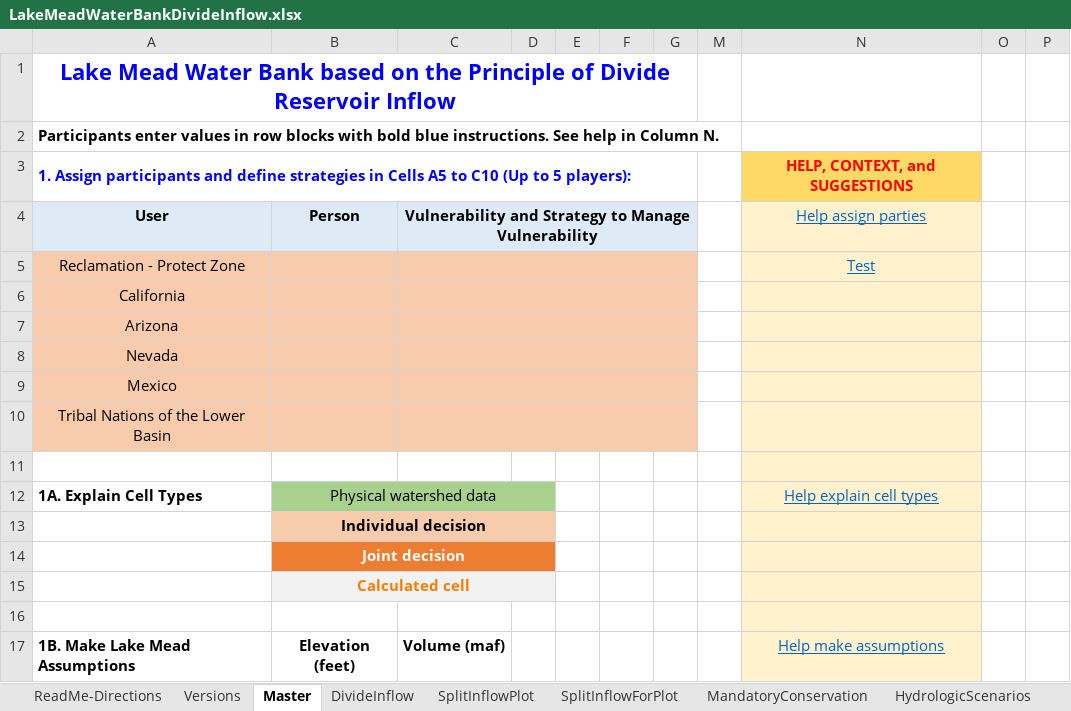
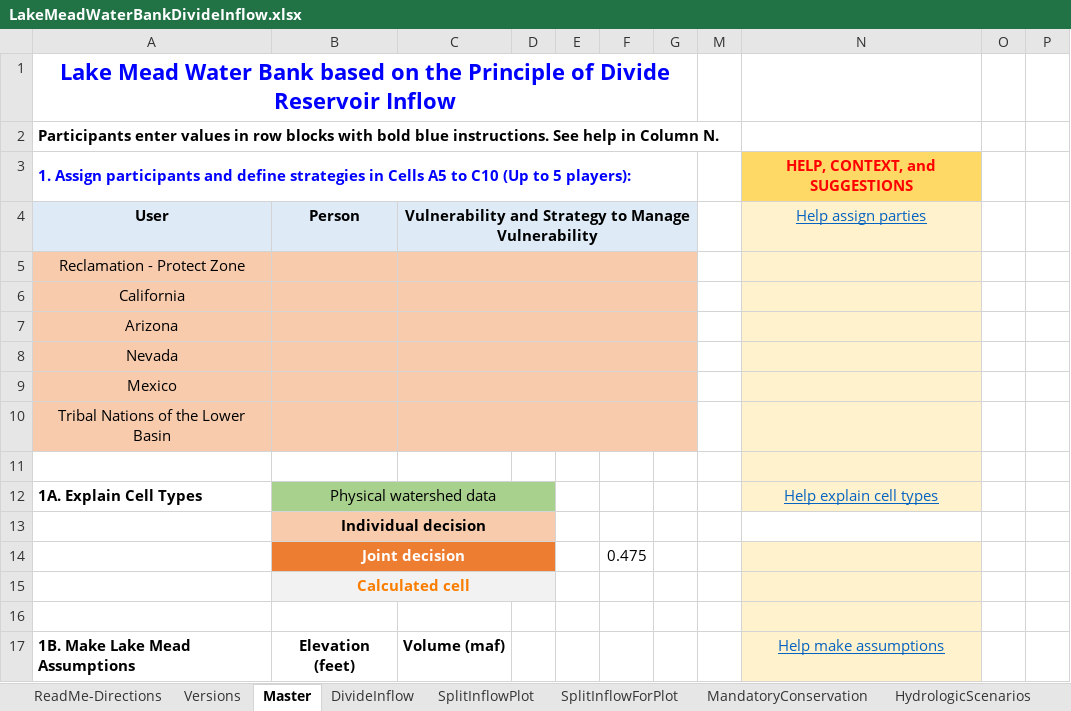
Before and after one commit to dzeke/ColoradoRiverCollaborate, an Excel workbook: LakeMeadWaterBankDivideInflow/LakeMeadWaterBankDivideInflow.xlsx, sheet Master, drawn as a sheet; only a part is shown; values as stored, in another font and other column widths than the file's, no borders; conditional formats not drawn; the diff names each change by its address in the sheet, - before the commit and + after, or states it on an @@ line.

```diff
--- a/LakeMeadWaterBankDivideInflow/LakeMeadWaterBankDivideInflow.xlsx (sheet Master)
+++ b/LakeMeadWaterBankDivideInflow/LakeMeadWaterBankDivideInflow.xlsx (sheet Master)
-N5: Test
+N5: (empty)
-N13 fill: #FFF2CC
+N13 fill: none
-F14: (empty)
+F14: 0.475
```
Also changed, not shown: sheet ReadMe-Directions, 5 other files.
